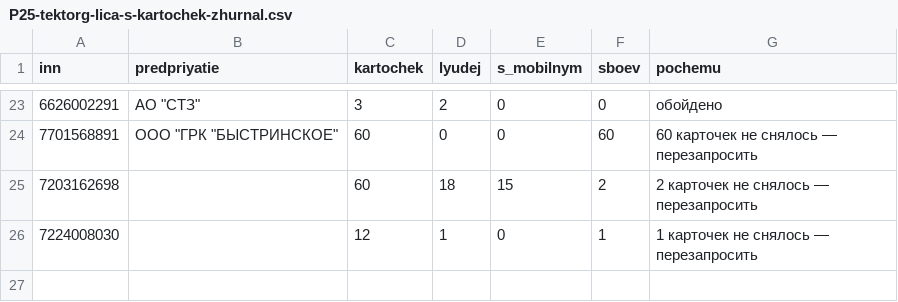
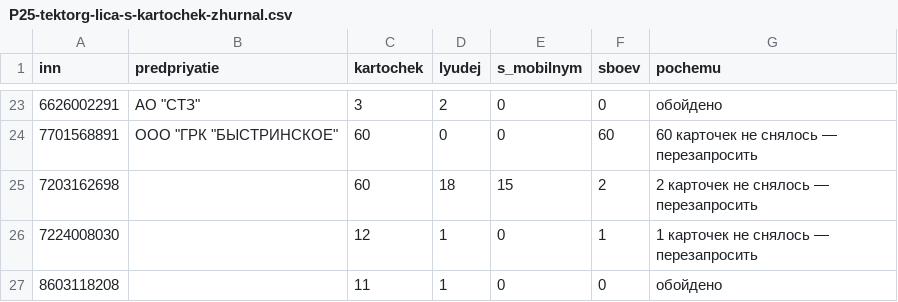
Before and after one commit to kirillrand4-alt/avto, a CSV file: seo-texts/engineers-lens/P25-tektorg-lica-s-kartochek-zhurnal.csv, drawn as a sheet; only a part is shown, gaps mark what is left out; the diff names each change by its address in the sheet, - before the commit and + after, or states it on an @@ line.

```diff
--- a/seo-texts/engineers-lens/P25-tektorg-lica-s-kartochek-zhurnal.csv
+++ b/seo-texts/engineers-lens/P25-tektorg-lica-s-kartochek-zhurnal.csv
+row 27: 8603118208 |  | 11 | 1 | 0 | 0 | обойдено
```
Also changed, not shown: seo-texts/engineers-lens/P25-EIS-KONTAKTY.csv, seo-texts/engineers-lens/P25-eis-zhurnal.csv, 2 other files.
